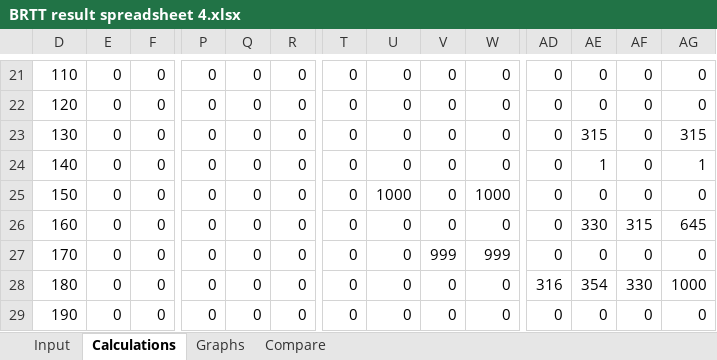
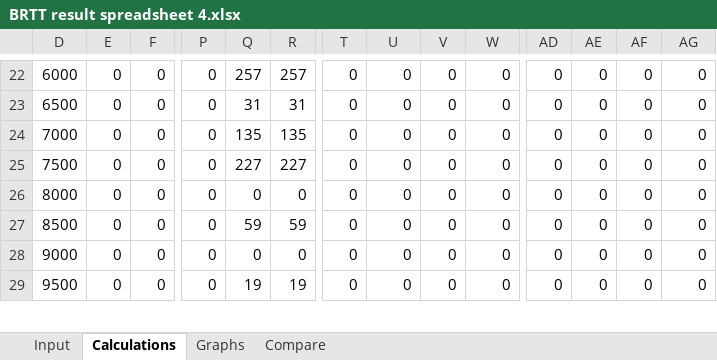
Before and after one commit to amundfjosne/Sanntid_gr9, an Excel workbook: task_4/BRTT result spreadsheet 4.xlsx, sheet Calculations, drawn as a sheet; only a part is shown, gaps mark what is left out; values as stored, in another font and other column widths than the file's, no borders; removed rows and columns are numbered as before the commit, all else as after; rows hold the shown columns only; the diff covers the shown part only; the diff names each change by its address in the sheet, - before the commit and + after, or states it on an @@ line.

```diff
--- a/task_4/BRTT result spreadsheet 4.xlsx (sheet Calculations)
+++ b/task_4/BRTT result spreadsheet 4.xlsx (sheet Calculations)
-D22: 110
+D22: 6000
-Q22: 0
+Q22: 257
-R22: 0
+R22: 257
-D23: 120
+D23: 6500
-Q23: 0
+Q23: 31
-R23: 0
+R23: 31
-D24: 130
+D24: 7000
-Q24: 0
+Q24: 135
-R24: 0
+R24: 135
-AE24: 315
+AE24: 0
-AG24: 315
+AG24: 0
-D25: 140
+D25: 7500
-Q25: 0
+Q25: 227
-R25: 0
+R25: 227
-AE25: 1
+AE25: 0
-AG25: 1
+AG25: 0
-D26: 150
+D26: 8000
-U26: 1000
+U26: 0
-W26: 1000
+W26: 0
-D27: 160
+D27: 8500
-Q27: 0
+Q27: 59
-R27: 0
+R27: 59
-AE27: 330
+AE27: 0
-AF27: 315
+AF27: 0
-AG27: 645
+AG27: 0
-D28: 170
+D28: 9000
-V28: 999
+V28: 0
-W28: 999
+W28: 0
-row 28: 180 | 0 | 0 | 0 | 0 | 0 | 0 | 0 | 0 | 0 | 316 | 354 | 330 | 1000
-D29: 190
+D29: 9500
-Q29: 0
+Q29: 19
-R29: 0
+R29: 19
```
Also changed, not shown: 9 added rows, 8 removed rows and 47 edited cells elsewhere in this sheet, sheet Input, sheet Graphs, formulas that keep their value, hidden cells, charts or pictures, 1 other file.
